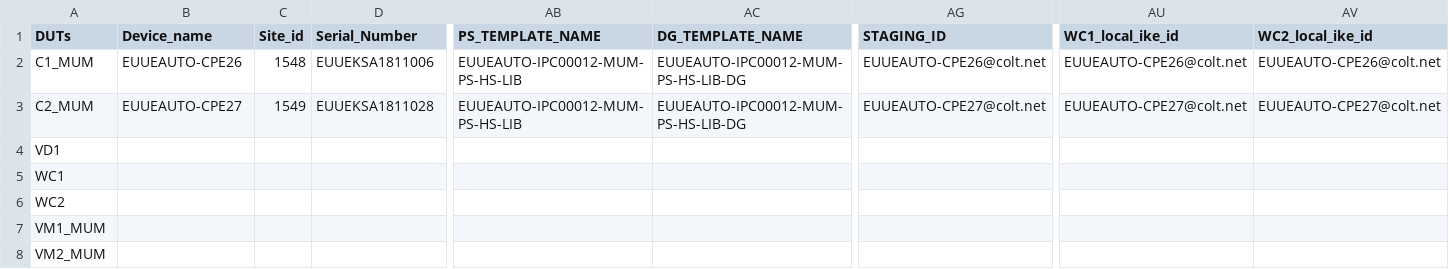
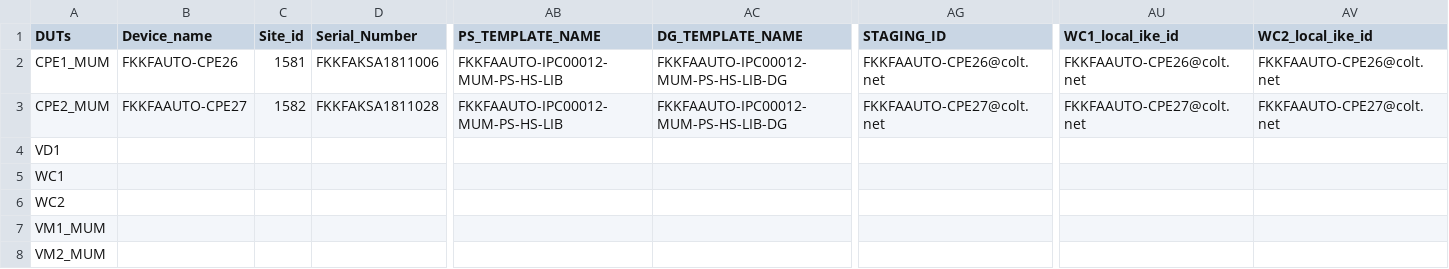
Before and after one commit to sathishkumarm4030/AUTOMATION_REPO, a CSV file: csit/Topology/Devices.csv, drawn as a sheet; only a part is shown, gaps mark what is left out; the diff covers the shown part only; the diff names each change by its address in the sheet, - before the commit and + after, or states it on an @@ line.

```diff
--- a/csit/Topology/Devices.csv
+++ b/csit/Topology/Devices.csv
-A2 (DUTs): C1_MUM
+A2 (DUTs): CPE1_MUM
-B2 (Device_name): EUUEAUTO-CPE26
+B2 (Device_name): FKKFAUTO-CPE26
-C2 (Site_id): 1548
+C2 (Site_id): 1581
-D2 (Serial_Number): EUUEKSA1811006
+D2 (Serial_Number): FKKFAKSA1811006
-AB2:AB3 (PS_TEMPLATE_NAME): EUUEAUTO-IPC00012-MUM-PS-HS-LIB
+AB2:AB3 (PS_TEMPLATE_NAME): FKKFAAUTO-IPC00012-MUM-PS-HS-LIB
-AC2:AC3 (DG_TEMPLATE_NAME): EUUEAUTO-IPC00012-MUM-PS-HS-LIB-DG
+AC2:AC3 (DG_TEMPLATE_NAME): FKKFAAUTO-IPC00012-MUM-PS-HS-LIB-DG
-AG2 (STAGING_ID): EUUEAUTO-CPE26@colt.net
+AG2 (STAGING_ID): FKKFAAUTO-CPE26@colt.net
-AU2 (WC1_local_ike_id): EUUEAUTO-CPE26@colt.net
+AU2 (WC1_local_ike_id): FKKFAAUTO-CPE26@colt.net
-AV2 (WC2_local_ike_id): EUUEAUTO-CPE26@colt.net
+AV2 (WC2_local_ike_id): FKKFAAUTO-CPE26@colt.net
-A3 (DUTs): C2_MUM
+A3 (DUTs): CPE2_MUM
-B3 (Device_name): EUUEAUTO-CPE27
+B3 (Device_name): FKKFAAUTO-CPE27
-C3 (Site_id): 1549
+C3 (Site_id): 1582
-D3 (Serial_Number): EUUEKSA1811028
+D3 (Serial_Number): FKKFAKSA1811028
-AG3 (STAGING_ID): EUUEAUTO-CPE27@colt.net
+AG3 (STAGING_ID): FKKFAAUTO-CPE27@colt.net
-AU3 (WC1_local_ike_id): EUUEAUTO-CPE27@colt.net
+AU3 (WC1_local_ike_id): FKKFAAUTO-CPE27@colt.net
-AV3 (WC2_local_ike_id): EUUEAUTO-CPE27@colt.net
+AV3 (WC2_local_ike_id): FKKFAAUTO-CPE27@colt.net
```
Also changed, not shown: 4 edited cells elsewhere in this file, 16 other files.
